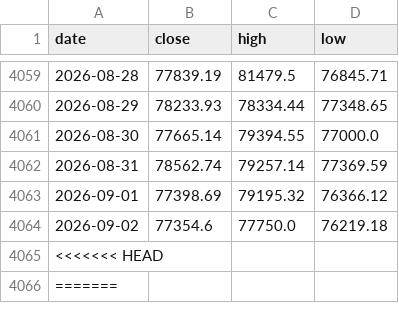
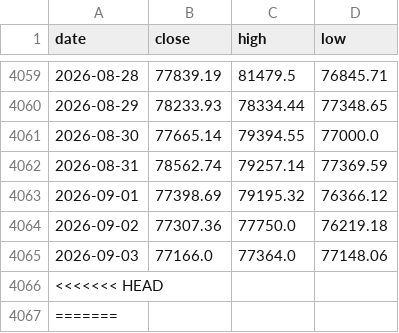
Before and after one commit to soohucn-gif/macro5-dashboard, a CSV file: data/bitcoin.csv, drawn as a sheet; only a part is shown, gaps mark what is left out.

```diff
--- a/data/bitcoin.csv
+++ b/data/bitcoin.csv
@@ -4063,3 +4063,4 @@ date,close,high,low
 2026-09-01,77398.69,79195.32,76366.12
-2026-09-02,77354.6,77750.0,76219.18
+2026-09-02,77307.36,77750.0,76219.18
+2026-09-03,77166.0,77364.0,77148.06
 <<<<<<< HEAD,,,
```
Also changed, not shown: data/equity_indices.csv, data/gold.csv, 7 other files.
